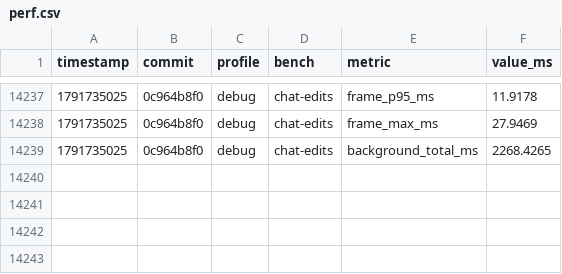
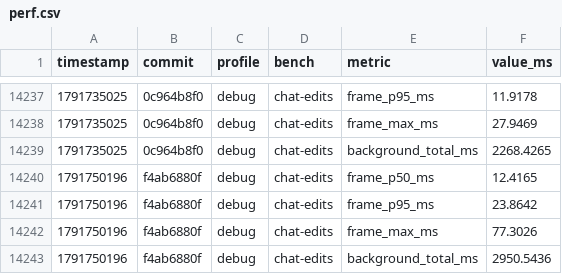
Before and after one commit to JetBrains/himark, a CSV file: perf.csv, drawn as a sheet; only a part is shown, gaps mark what is left out; the diff names each change by its address in the sheet, - before the commit and + after, or states it on an @@ line.

```diff
--- a/perf.csv
+++ b/perf.csv
+row 14240: 1791750196 | f4ab6880f | debug | chat-edits | frame_p50_ms | 12.4165
+row 14241: 1791750196 | f4ab6880f | debug | chat-edits | frame_p95_ms | 23.8642
+row 14242: 1791750196 | f4ab6880f | debug | chat-edits | frame_max_ms | 77.3026
+row 14243: 1791750196 | f4ab6880f | debug | chat-edits | background_total_ms | 2950.5436
```
Also changed, not shown: 6 other files.
